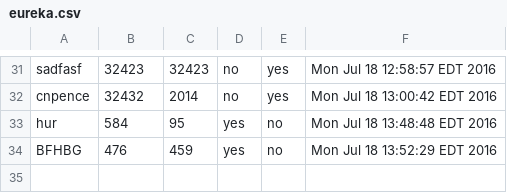
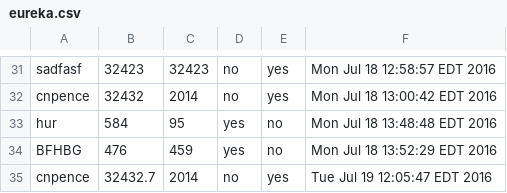
Before and after one commit to DROSS21/task-5-database-interface, a CSV file: eureka.csv, drawn as a sheet; only a part is shown, gaps mark what is left out.

Commit message:
woo we did it

```diff
--- a/eureka.csv
+++ b/eureka.csv
@@ -34 +34,2 @@ hur,584,95,yes,no,Mon Jul 18 13:48:48 EDT 2016
 BFHBG,476,459,yes,no,Mon Jul 18 13:52:29 EDT 2016
+cnpence,32432.7,2014,no,yes,Tue Jul 19 12:05:47 EDT 2016
```
